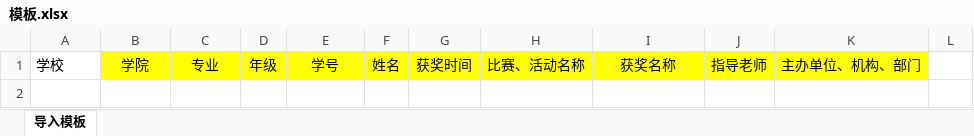
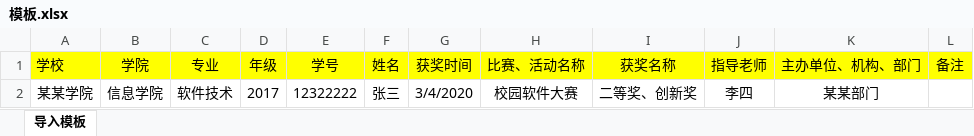
Before and after one commit to JZF-GL/nodeDome, an Excel workbook: assets/xlsx/模板.xlsx, sheet 导入模板, drawn as a sheet; values as stored, in another font and other column widths than the file's, no borders; the diff names each change by its address in the sheet, - before the commit and + after, or states it on an @@ line.

```diff
--- a/assets/xlsx/模板.xlsx (sheet 导入模板)
+++ b/assets/xlsx/模板.xlsx (sheet 导入模板)
-A1 fill: none
+A1 fill: #FFFF00
-L1: (empty)
+L1: 备注
-L1 fill: none
+L1 fill: #FFFF00
+row 2: 某某学院 | 信息学院 | 软件技术 | 2017 | 12322222 | 张三 | 3/4/2020 | 校园软件大赛 | 二等奖、创新奖 | 李四 | 某某部门
```
Also changed, not shown: 9 other files.
